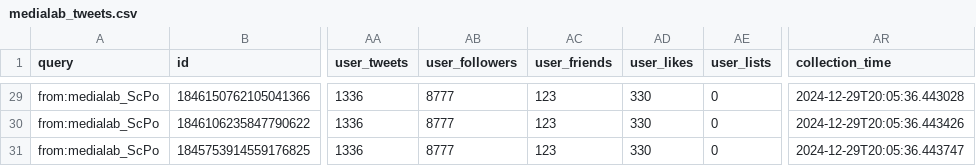
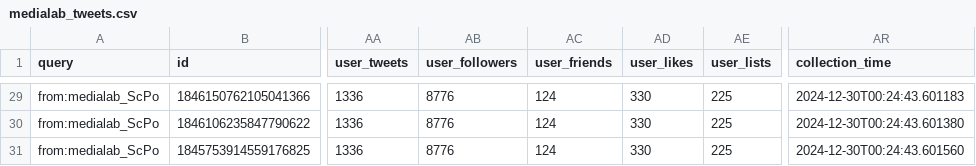
Before and after one commit to medialab/website-medialab-tweets, a CSV file: data/medialab_tweets.csv, drawn as a sheet; only a part is shown, gaps mark what is left out; the diff covers the shown part only; the diff names each change by its address in the sheet, - before the commit and + after, or states it on an @@ line.

```diff
--- a/data/medialab_tweets.csv
+++ b/data/medialab_tweets.csv
-AB29:AB31 (user_followers): 8777
+AB29:AB31 (user_followers): 8776
-AC29:AC31 (user_friends): 123
+AC29:AC31 (user_friends): 124
-AE29:AE31 (user_lists): 0
+AE29:AE31 (user_lists): 225
-AR29 (collection_time): 2024-12-29T20:05:36.443028
+AR29 (collection_time): 2024-12-30T00:24:43.601183
-AR30 (collection_time): 2024-12-29T20:05:36.443426
+AR30 (collection_time): 2024-12-30T00:24:43.601380
-AR31 (collection_time): 2024-12-29T20:05:36.443747
+AR31 (collection_time): 2024-12-30T00:24:43.601560
```
Also changed, not shown: 88 edited cells elsewhere in this file.
